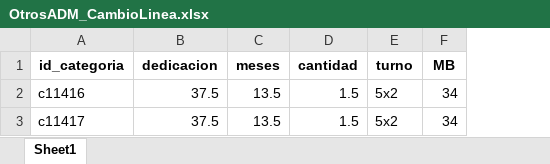
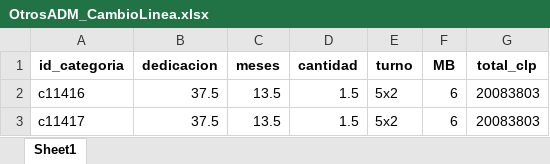
Before and after one commit to dani05333/aplicacion-capex, an Excel workbook: uploads/OtrosADM/OtrosADM_CambioLinea.xlsx, sheet Sheet1, drawn as a sheet; values as stored, in another font and other column widths than the file's, no borders; the diff names each change by its address in the sheet, - before the commit and + after, or states it on an @@ line.

```diff
--- a/uploads/OtrosADM/OtrosADM_CambioLinea.xlsx (sheet Sheet1)
+++ b/uploads/OtrosADM/OtrosADM_CambioLinea.xlsx (sheet Sheet1)
+column G (total_clp), rows 2-3: 20083803 | 20083803
-F2:F3 (MB): 34
+F2:F3 (MB): 6
```
Also changed, not shown: uploads/GestionPermisos/GestionPermisos_CambioLinea.xlsx, uploads/GestionPermisos/gestionpermisos.xlsx, 37 other files.
